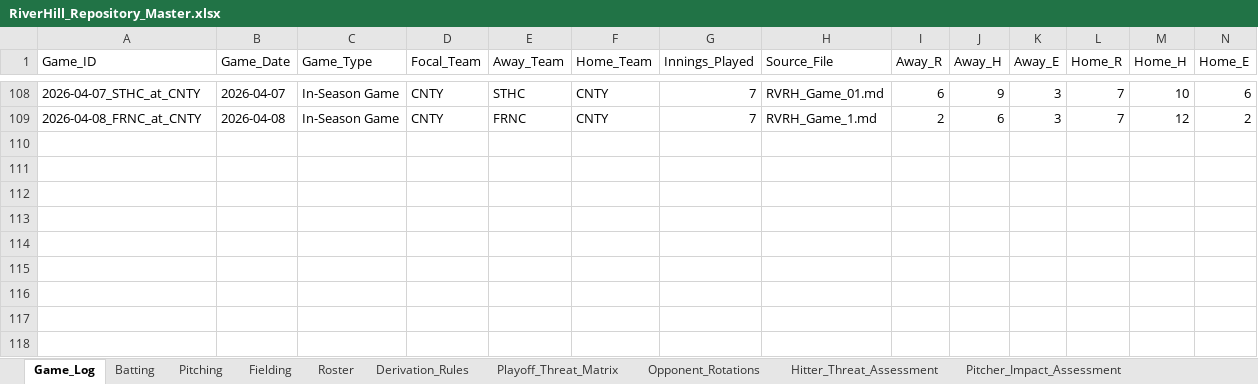
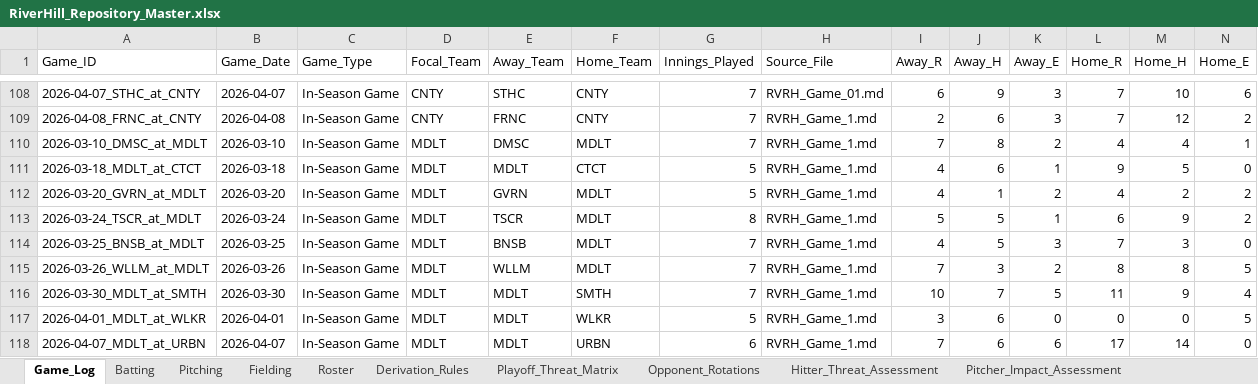
Before and after one commit to hughnorwood/hawks-scouting, an Excel workbook: data/RiverHill_Repository_Master.xlsx, sheet Game_Log, drawn as a sheet; only a part is shown, gaps mark what is left out; values as stored, in another font and other column widths than the file's, no borders; rows hold the shown columns only; the diff names each change by its address in the sheet, - before the commit and + after, or states it on an @@ line.

```diff
--- a/data/RiverHill_Repository_Master.xlsx (sheet Game_Log)
+++ b/data/RiverHill_Repository_Master.xlsx (sheet Game_Log)
+row 110: 2026-03-10_DMSC_at_MDLT | 2026-03-10 | In-Season Game | MDLT | DMSC | MDLT | 7 | RVRH_Game_1.md | 7 | 8 | 2 | 4 | 4 | 1
+row 111: 2026-03-18_MDLT_at_CTCT | 2026-03-18 | In-Season Game | MDLT | MDLT | CTCT | 5 | RVRH_Game_1.md | 4 | 6 | 1 | 9 | 5 | 0
+row 112: 2026-03-20_GVRN_at_MDLT | 2026-03-20 | In-Season Game | MDLT | GVRN | MDLT | 5 | RVRH_Game_1.md | 4 | 1 | 2 | 4 | 2 | 2
+row 113: 2026-03-24_TSCR_at_MDLT | 2026-03-24 | In-Season Game | MDLT | TSCR | MDLT | 8 | RVRH_Game_1.md | 5 | 5 | 1 | 6 | 9 | 2
+row 114: 2026-03-25_BNSB_at_MDLT | 2026-03-25 | In-Season Game | MDLT | BNSB | MDLT | 7 | RVRH_Game_1.md | 4 | 5 | 3 | 7 | 3 | 0
+row 115: 2026-03-26_WLLM_at_MDLT | 2026-03-26 | In-Season Game | MDLT | WLLM | MDLT | 7 | RVRH_Game_1.md | 7 | 3 | 2 | 8 | 8 | 5
+row 116: 2026-03-30_MDLT_at_SMTH | 2026-03-30 | In-Season Game | MDLT | MDLT | SMTH | 7 | RVRH_Game_1.md | 10 | 7 | 5 | 11 | 9 | 4
+row 117: 2026-04-01_MDLT_at_WLKR | 2026-04-01 | In-Season Game | MDLT | MDLT | WLKR | 5 | RVRH_Game_1.md | 3 | 6 | 0 | 0 | 0 | 5
+row 118: 2026-04-07_MDLT_at_URBN | 2026-04-07 | In-Season Game | MDLT | MDLT | URBN | 6 | RVRH_Game_1.md | 7 | 6 | 6 | 17 | 14 | 0
```
Also changed, not shown: sheet Batting, sheet Pitching, sheet Fielding, 10 other files.
